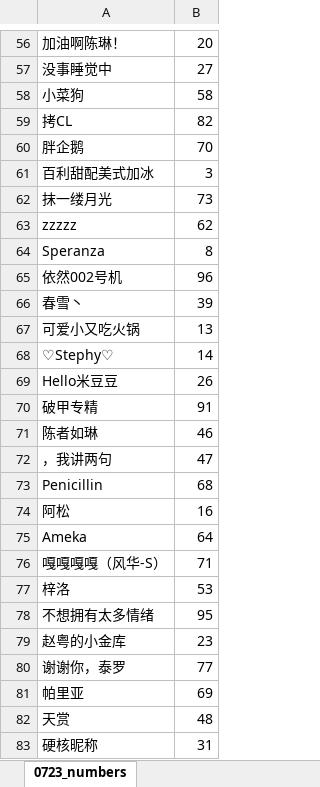
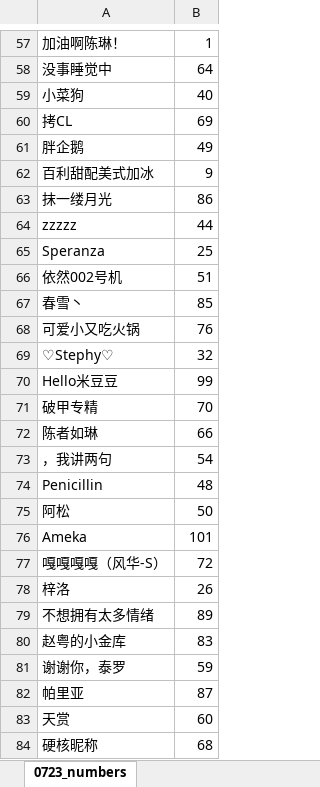
Before and after one commit to akiaki1996/chenlinpk-related, an Excel workbook: results/0723_numbers.xlsx, sheet 0723_numbers, drawn as a sheet; only a part is shown, gaps mark what is left out; values as stored, in another font and other column widths than the file's, no borders; addresses are those after the commit; the diff covers the shown part only; the diff names each change by its address in the sheet, - before the commit and + after, or states it on an @@ line.

```diff
--- a/results/0723_numbers.xlsx (sheet 0723_numbers)
+++ b/results/0723_numbers.xlsx (sheet 0723_numbers)
-B57: 20
+B57: 1
-B58: 27
+B58: 64
-B59: 58
+B59: 40
-B60: 82
+B60: 69
-B61: 70
+B61: 49
-B62: 3
+B62: 9
-B63: 73
+B63: 86
-B64: 62
+B64: 44
-B65: 8
+B65: 25
-B66: 96
+B66: 51
-B67: 39
+B67: 85
-B68: 13
+B68: 76
-B69: 14
+B69: 32
-B70: 26
+B70: 99
-B71: 91
+B71: 70
-B72: 46
+B72: 66
-B73: 47
+B73: 54
-B74: 68
+B74: 48
-B75: 16
+B75: 50
-B76: 64
+B76: 101
-B77: 71
+B77: 72
-B78: 53
+B78: 26
-B79: 95
+B79: 89
-B80: 23
+B80: 83
-B81: 77
+B81: 59
-B82: 69
+B82: 87
-B83: 48
+B83: 60
-B84: 31
+B84: 68
```
Also changed, not shown: 2 added rows, 1 removed row and 70 edited cells elsewhere in this sheet, 27 other files.
